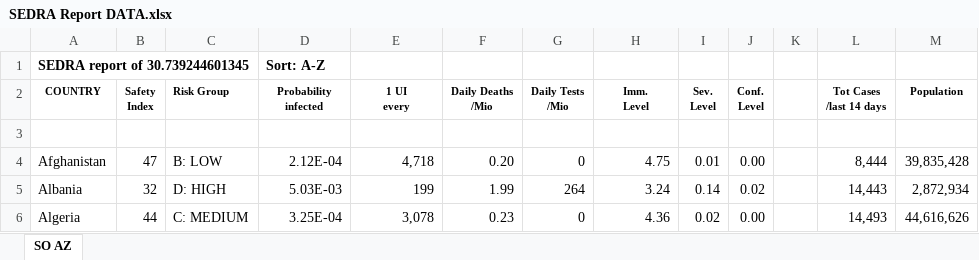
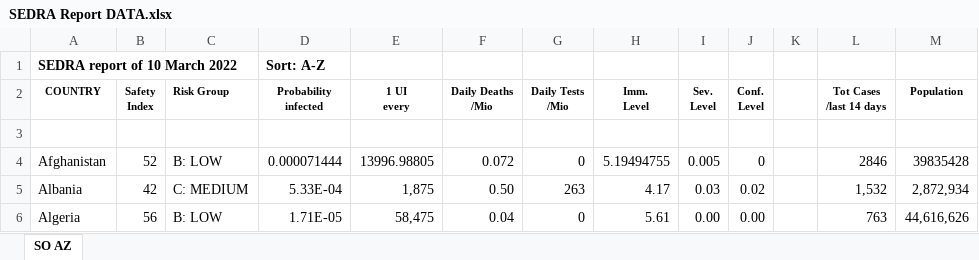
Before and after one commit to SEDRAproject/SEDRA, an Excel workbook: SEDRA Report DATA.xlsx, sheet SO AZ, drawn as a sheet; only a part is shown; values as stored, in another font and other column widths than the file's, no borders; the diff covers the shown part only; the diff names each change by its address in the sheet, - before the commit and + after, or states it on an @@ line.

```diff
--- a/SEDRA Report DATA.xlsx (sheet SO AZ)
+++ b/SEDRA Report DATA.xlsx (sheet SO AZ)
-A1 (COUNTRY): SEDRA report of 30.739244601345
+A1 (COUNTRY): SEDRA report of 10 March 2022
-B4 (Safety Index): 47
+B4 (Safety Index): 52
-D4 (Probability infected): 2.12E-04
+D4 (Probability infected): 0.000071444
-E4 (1 UI every): 4,718
+E4 (1 UI every): 13996.98805
-F4 (Daily Deaths /Mio): 0.20
+F4 (Daily Deaths /Mio): 0.072
-H4 (Imm. Level): 4.75
+H4 (Imm. Level): 5.19494755
-I4 (Sev. Level): 0.01
+I4 (Sev. Level): 0.005
-J4 (Conf. Level): 0.00
+J4 (Conf. Level): 0
-L4 (Tot Cases /last 14 days): 8,444
+L4 (Tot Cases /last 14 days): 2846
-M4 (Population): 39,835,428
+M4 (Population): 39835428
-B5 (Safety Index): 32
+B5 (Safety Index): 42
-C5 (Risk Group): D: HIGH
+C5 (Risk Group): C: MEDIUM
-D5 (Probability infected): 5.03E-03
+D5 (Probability infected): 5.33E-04
-E5 (1 UI every): 199
+E5 (1 UI every): 1,875
-F5 (Daily Deaths /Mio): 1.99
+F5 (Daily Deaths /Mio): 0.50
-G5 (Daily Tests /Mio): 264
+G5 (Daily Tests /Mio): 263
-H5 (Imm. Level): 3.24
+H5 (Imm. Level): 4.17
-I5 (Sev. Level): 0.14
+I5 (Sev. Level): 0.03
-L5 (Tot Cases /last 14 days): 14,443
+L5 (Tot Cases /last 14 days): 1,532
-B6 (Safety Index): 44
+B6 (Safety Index): 56
-C6 (Risk Group): C: MEDIUM
+C6 (Risk Group): B: LOW
-D6 (Probability infected): 3.25E-04
+D6 (Probability infected): 1.71E-05
-E6 (1 UI every): 3,078
+E6 (1 UI every): 58,475
-F6 (Daily Deaths /Mio): 0.23
+F6 (Daily Deaths /Mio): 0.04
-H6 (Imm. Level): 4.36
+H6 (Imm. Level): 5.61
-I6 (Sev. Level): 0.02
+I6 (Sev. Level): 0.00
-L6 (Tot Cases /last 14 days): 14,493
+L6 (Tot Cases /last 14 days): 763
```
Also changed, not shown: 1562 edited cells elsewhere in this sheet, 2 other files.
